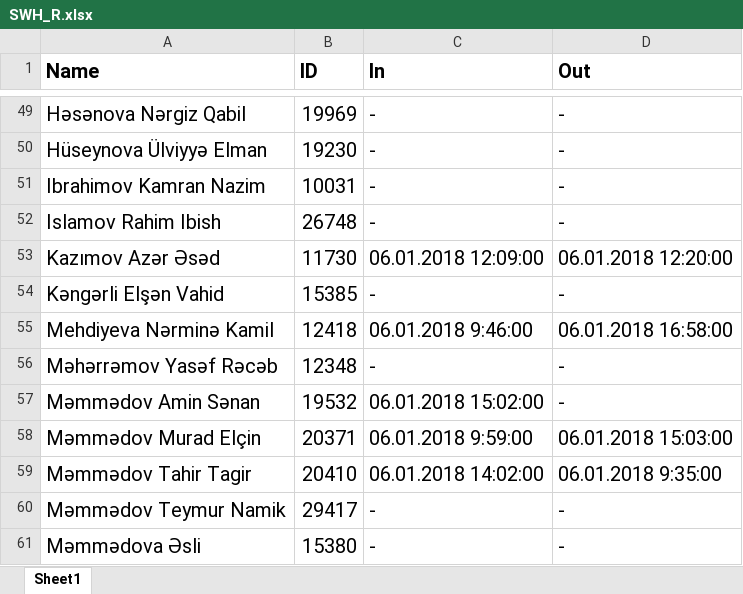
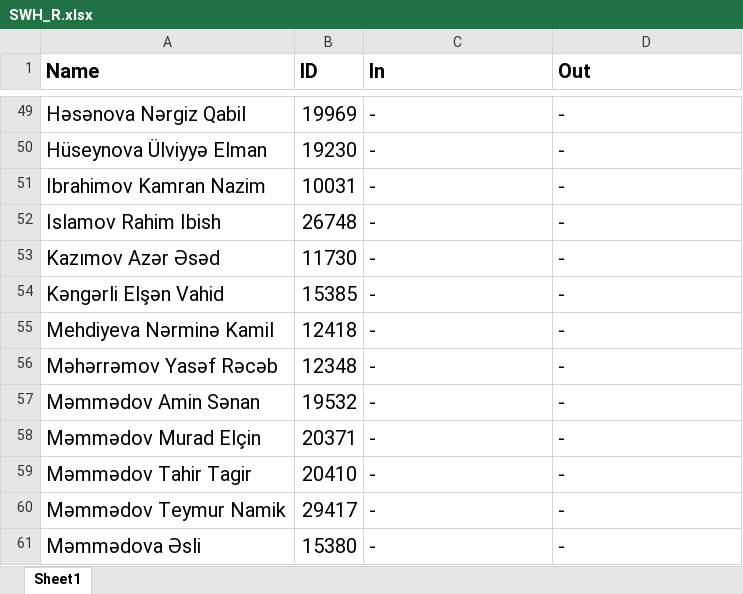
Before and after one commit to 06terlan/Attendance, an Excel workbook: Attendance/bin/Debug/SWH_R.xlsx, sheet Sheet1, drawn as a sheet; only a part is shown, gaps mark what is left out; values as stored, in another font and other column widths than the file's, no borders; the diff covers the shown part only; the diff names each change by its address in the sheet, - before the commit and + after, or states it on an @@ line.

```diff
--- a/Attendance/bin/Debug/SWH_R.xlsx (sheet Sheet1)
+++ b/Attendance/bin/Debug/SWH_R.xlsx (sheet Sheet1)
-C53 (In): 06.01.2018 12:09:00
+C53 (In): -
-D53 (Out): 06.01.2018 12:20:00
+D53 (Out): -
-C55 (In): 06.01.2018 9:46:00
+C55 (In): -
-D55 (Out): 06.01.2018 16:58:00
+D55 (Out): -
-C57 (In): 06.01.2018 15:02:00
+C57 (In): -
-C58 (In): 06.01.2018 9:59:00
+C58 (In): -
-D58 (Out): 06.01.2018 15:03:00
+D58 (Out): -
-C59 (In): 06.01.2018 14:02:00
+C59 (In): -
-D59 (Out): 06.01.2018 9:35:00
+D59 (Out): -
```
Also changed, not shown: 49 edited cells elsewhere in this sheet, Attendance/bin/Debug/SWH_EX.xlsx, 10 other files.
